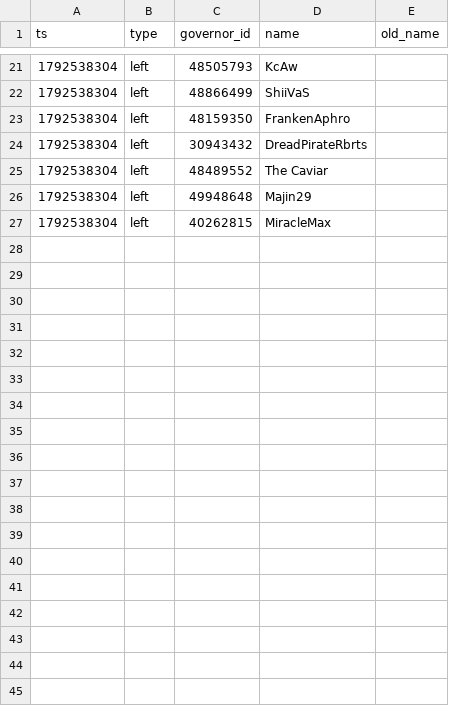
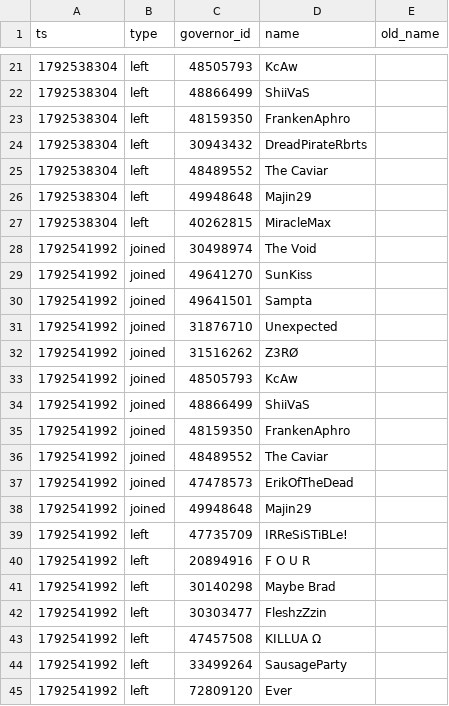
Before and after one commit to Aphrodite213/KS-MP, a CSV file: data/events.csv, drawn as a sheet; only a part is shown, gaps mark what is left out; the diff names each change by its address in the sheet, - before the commit and + after, or states it on an @@ line.

```diff
--- a/data/events.csv
+++ b/data/events.csv
+row 28: 1792541992 | joined | 30498974 | The Void
+row 29: 1792541992 | joined | 49641270 | SunKiss
+row 30: 1792541992 | joined | 49641501 | Sampta
+row 31: 1792541992 | joined | 31876710 | Unexpected
+row 32: 1792541992 | joined | 31516262 | Z3RØ
+row 33: 1792541992 | joined | 48505793 | KcAw
+row 34: 1792541992 | joined | 48866499 | ShiiVaS
+row 35: 1792541992 | joined | 48159350 | FrankenAphro
+row 36: 1792541992 | joined | 48489552 | The Caviar
+row 37: 1792541992 | joined | 47478573 | ErikOfTheDead
+row 38: 1792541992 | joined | 49948648 | Majin29
+row 39: 1792541992 | left | 47735709 | IRReSiSTiBLe!
+row 40: 1792541992 | left | 20894916 | F O U R
+row 41: 1792541992 | left | 30140298 | Maybe Brad
+row 42: 1792541992 | left | 30303477 | FleshzZzin
+row 43: 1792541992 | left | 47457508 | KILLUA Ω
+row 44: 1792541992 | left | 33499264 | SausageParty
+row 45: 1792541992 | left | 72809120 | Ever
```
Also changed, not shown: data/snapshots.csv.
